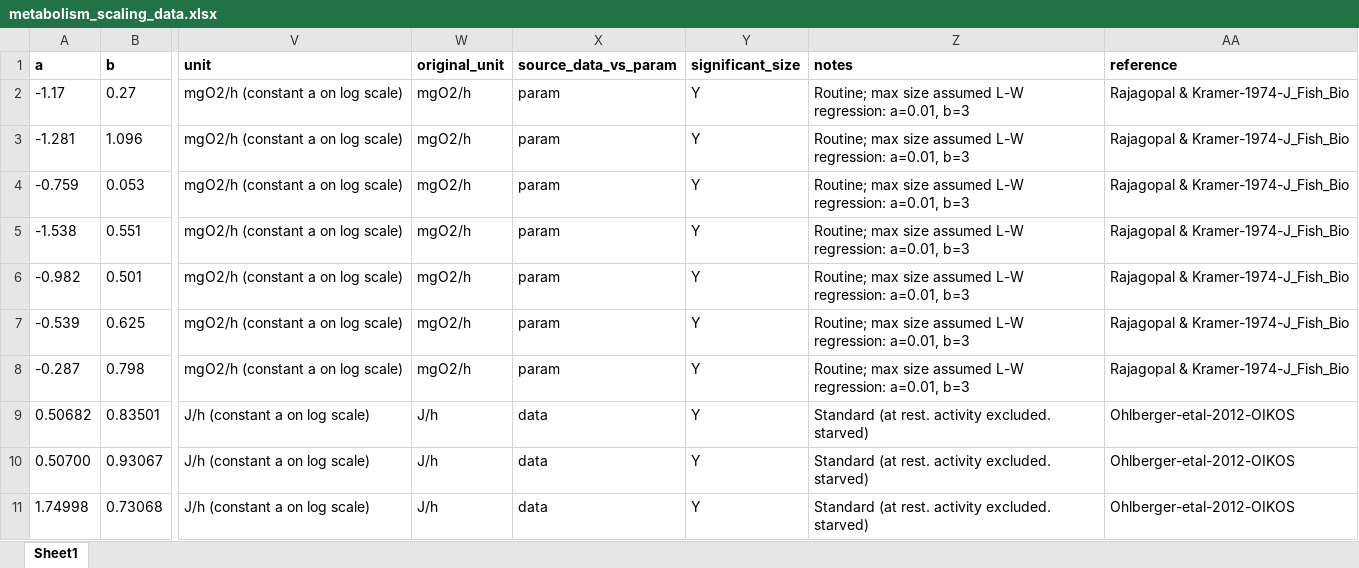
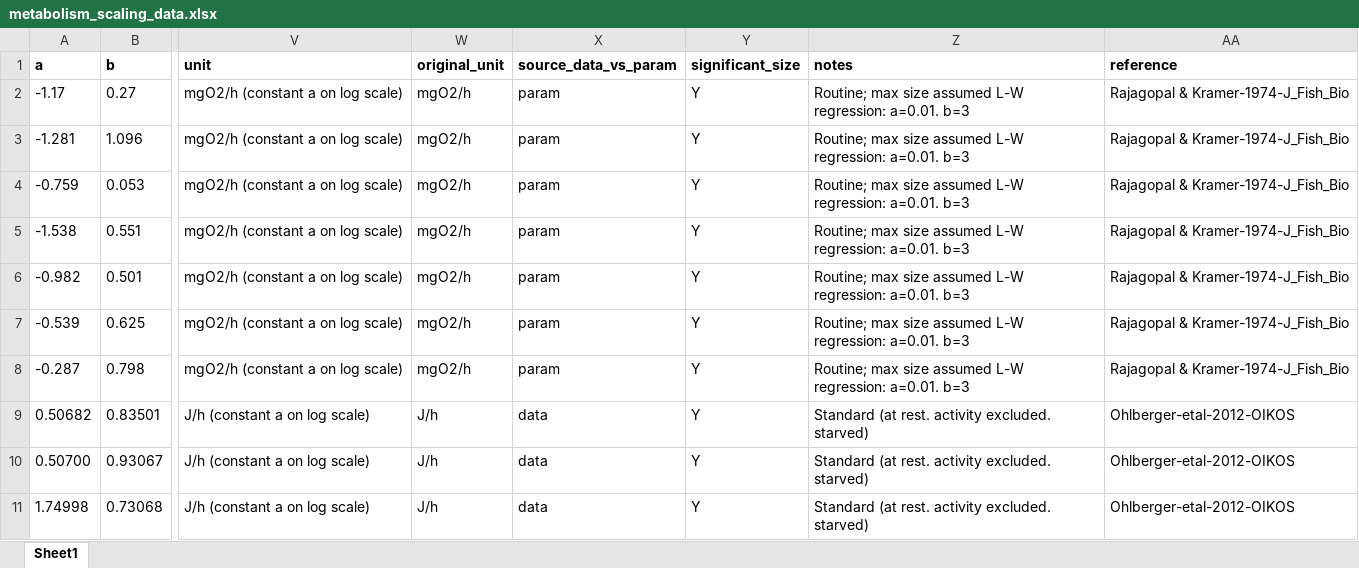
Before and after one commit to maxlindmark/scaling, an Excel workbook: data/metabolism_scaling_data.xlsx, sheet Sheet1, drawn as a sheet; only a part is shown, gaps mark what is left out; values as stored, in another font and other column widths than the file's, no borders; the diff names each change by its address in the sheet, - before the commit and + after, or states it on an @@ line.

```diff
--- a/data/metabolism_scaling_data.xlsx (sheet Sheet1)
+++ b/data/metabolism_scaling_data.xlsx (sheet Sheet1)
-Z2:Z8 (notes): …L-W regression: a=0.01, b=3
+Z2:Z8 (notes): …L-W regression: a=0.01. b=3
```
Also changed, not shown: data/growth_data.xlsx, 4 other files.
